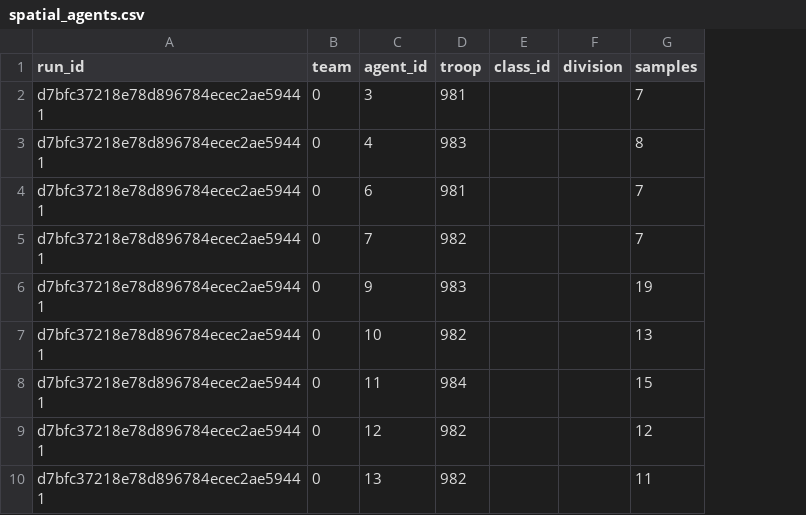
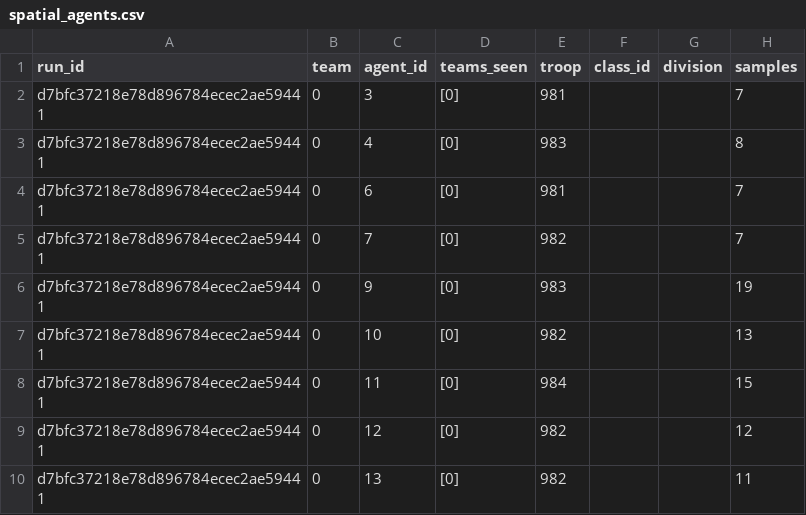
Before and after one commit to yigit-denktas/MBW-ZOMBIEEE-Mod, a CSV file: telemetry/spatial_sample/spatial_agents.csv, drawn as a sheet; only a part is shown; the diff names each change by its address in the sheet, - before the commit and + after, or states it on an @@ line.

Commit message:
fix(agent-e): report unique agent ids + team tracks; validate D partial heatmap input

```diff
--- a/telemetry/spatial_sample/spatial_agents.csv
+++ b/telemetry/spatial_sample/spatial_agents.csv
+column D (teams_seen), rows 2-10: all [0]
```
Also changed, not shown: telemetry/spatial_sample/spatial_runs.csv, telemetry/spatial_sample_c/spatial_agents.csv, 11 other files.
